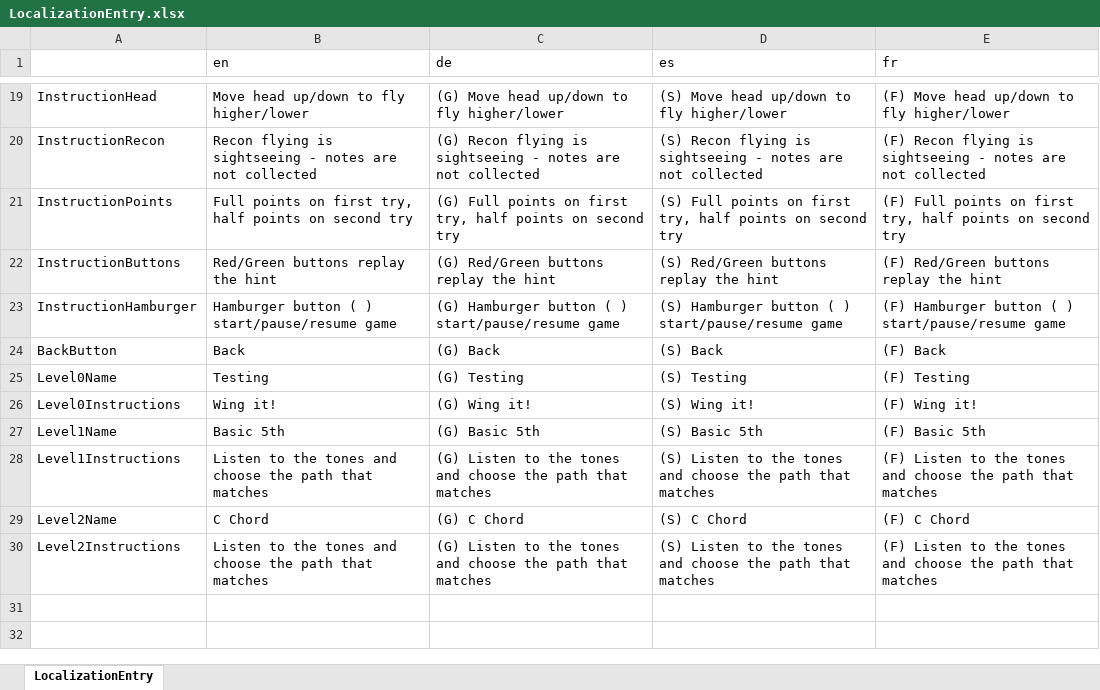
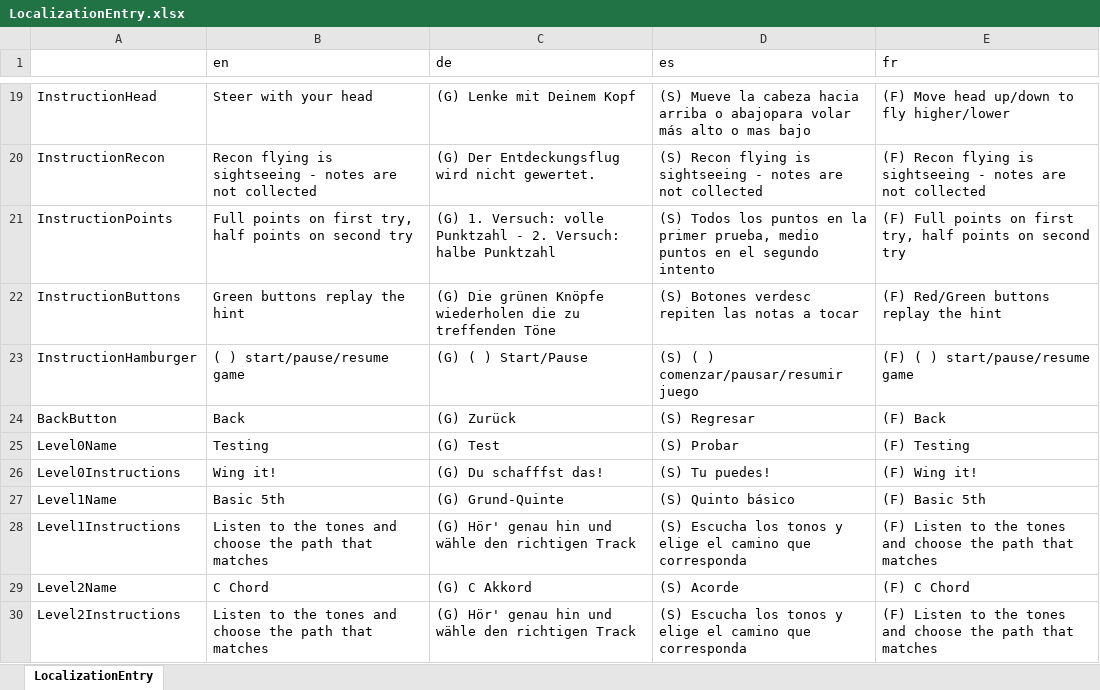
Before and after one commit to ManuhManuh/OctaviCopterFestival, an Excel workbook: Assets/Resources/LocalizationEntry.xlsx, sheet LocalizationEntry, drawn as a sheet; only a part is shown, gaps mark what is left out; values as stored, in another font and other column widths than the file's, no borders; the diff covers the shown part only; the diff names each change by its address in the sheet, - before the commit and + after, or states it on an @@ line.

Commit message:
Localization
SpreadSheet

```diff
--- a/Assets/Resources/LocalizationEntry.xlsx (sheet LocalizationEntry)
+++ b/Assets/Resources/LocalizationEntry.xlsx (sheet LocalizationEntry)
-B19 (en): Move head up/down to fly higher/lower
+B19 (en): Steer with your head
-C19 (de): (G) Move head up/down to fly higher/lower
+C19 (de): (G) Lenke mit Deinem Kopf
-D19 (es): (S) Move head up/down to fly higher/lower
+D19 (es): (S) Mueve la cabeza hacia arriba o abajopara volar más alto o mas bajo
-C20 (de): (G) Recon flying is sightseeing - notes are not collected
+C20 (de): (G) Der Entdeckungsflug wird nicht gewertet.
-C21 (de): (G) Full points on first try, half points on second try
+C21 (de): (G) 1. Versuch: volle Punktzahl - 2. Versuch: halbe Punktzahl
-D21 (es): (S) Full points on first try, half points on second try
+D21 (es): (S) Todos los puntos en la primer prueba, medio puntos en el segundo intento
-B22 (en): Red/Green buttons replay the hint
+B22 (en): Green buttons replay the hint
-C22 (de): (G) Red/Green buttons replay the hint
+C22 (de): (G) Die grünen Knöpfe wiederholen die zu treffenden Töne
-D22 (es): (S) Red/Green buttons replay the hint
+D22 (es): (S) Botones verdesc repiten las notas a tocar
-B23 (en): Hamburger button ( ) start/pause/resume game
+B23 (en): ( ) start/pause/resume game
-C23 (de): (G) Hamburger button ( ) start/pause/resume game
+C23 (de): (G) ( ) Start/Pause
-D23 (es): (S) Hamburger button ( ) start/pause/resume game
+D23 (es): (S) ( ) comenzar/pausar/resumir juego
-E23 (fr): (F) Hamburger button ( ) start/pause/resume game
+E23 (fr): (F) ( ) start/pause/resume game
-C24 (de): (G) Back
+C24 (de): (G) Zurück
-D24 (es): (S) Back
+D24 (es): (S) Regresar
-C25 (de): (G) Testing
+C25 (de): (G) Test
-D25 (es): (S) Testing
+D25 (es): (S) Probar
-C26 (de): (G) Wing it!
+C26 (de): (G) Du schafffst das!
-D26 (es): (S) Wing it!
+D26 (es): (S) Tu puedes!
-C27 (de): (G) Basic 5th
+C27 (de): (G) Grund-Quinte
-D27 (es): (S) Basic 5th
+D27 (es): (S) Quinto básico
-C28 (de): (G) Listen to the tones and choose the path that matches
+C28 (de): (G) Hör' genau hin und wähle den richtigen Track
-D28 (es): (S) Listen to the tones and choose the path that matches
+D28 (es): (S) Escucha los tonos y elige el camino que corresponda
-C29 (de): (G) C Chord
+C29 (de): (G) C Akkord
-D29 (es): (S) C Chord
+D29 (es): (S) Acorde
-C30 (de): (G) Listen to the tones and choose the path that matches
+C30 (de): (G) Hör' genau hin und wähle den richtigen Track
-D30 (es): (S) Listen to the tones and choose the path that matches
+D30 (es): (S) Escucha los tonos y elige el camino que corresponda
```
Also changed, not shown: 31 edited cells elsewhere in this sheet, 1 other file.
